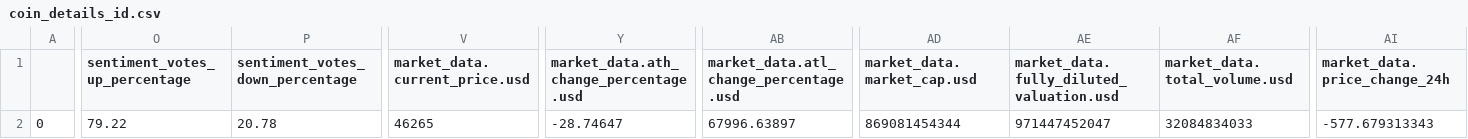
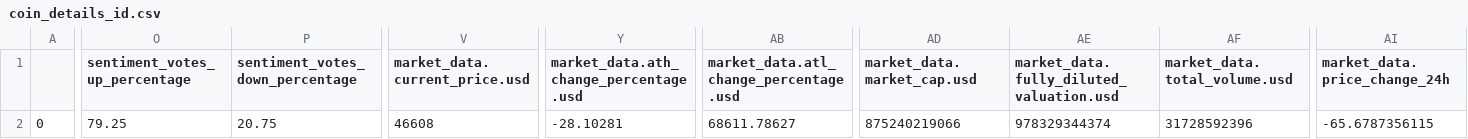
Before and after one commit to jjward25/python.crypto-data, a CSV file: coin_details_id.csv, drawn as a sheet; only a part is shown, gaps mark what is left out; the diff covers the shown part only; the diff names each change by its address in the sheet, - before the commit and + after, or states it on an @@ line.

```diff
--- a/coin_details_id.csv
+++ b/coin_details_id.csv
-O2 (sentiment_votes_up_percentage): 79.22
+O2 (sentiment_votes_up_percentage): 79.25
-P2 (sentiment_votes_down_percentage): 20.78
+P2 (sentiment_votes_down_percentage): 20.75
-V2 (market_data.current_price.usd): 46265
+V2 (market_data.current_price.usd): 46608
-Y2: -28.74647
+Y2: -28.10281
-AB2: 67996.63897
+AB2: 68611.78627
-AD2 (market_data.market_cap.usd): 869081454344
+AD2 (market_data.market_cap.usd): 875240219066
-AE2: 971447452047
+AE2: 978329344374
-AF2 (market_data.total_volume.usd): 32084834033
+AF2 (market_data.total_volume.usd): 31728592396
-AI2 (market_data.price_change_24h): -577.679313343
+AI2 (market_data.price_change_24h): -65.6787356115
```
Also changed, not shown: 10 edited cells elsewhere in this file, 1 other file.
